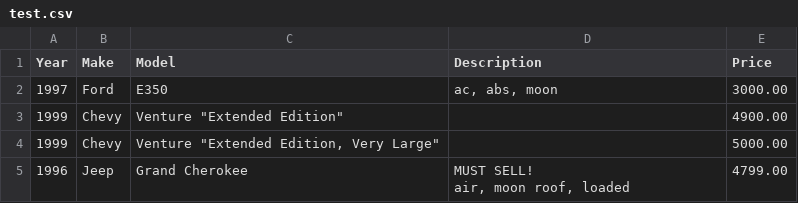
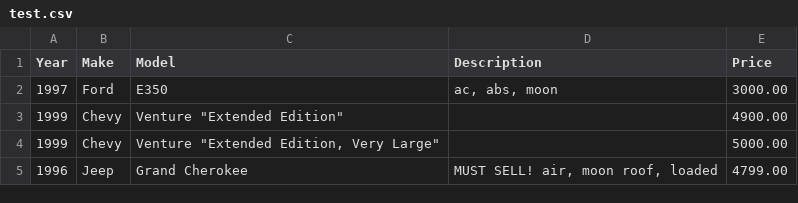
Before and after one commit to ulkas/csv, a CSV file: test.csv, drawn as a sheet.

Commit message:
Update test.csv

```diff
--- a/test.csv
+++ b/test.csv
@@ -4,3 +4,2 @@ Year,Make,Model,Description,Price
 1999,Chevy,"Venture ""Extended Edition, Very Large""",,5000.00
-1996,Jeep,Grand Cherokee,"MUST SELL!
-air, moon roof, loaded",4799.00
+1996,Jeep,Grand Cherokee,"MUST SELL! air, moon roof, loaded",4799.00
```
